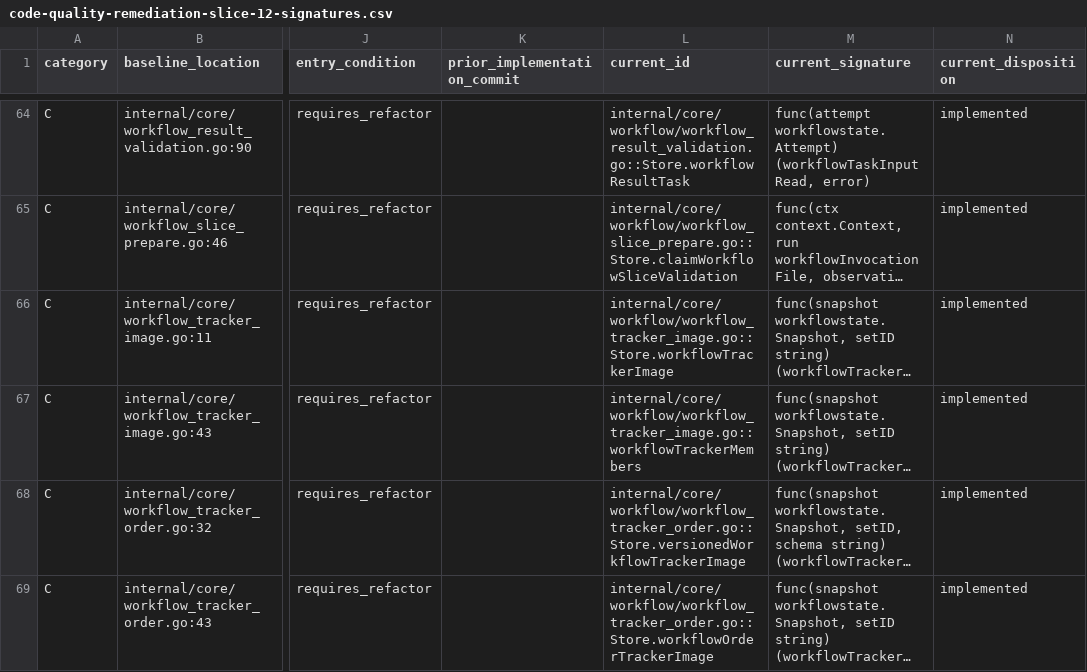
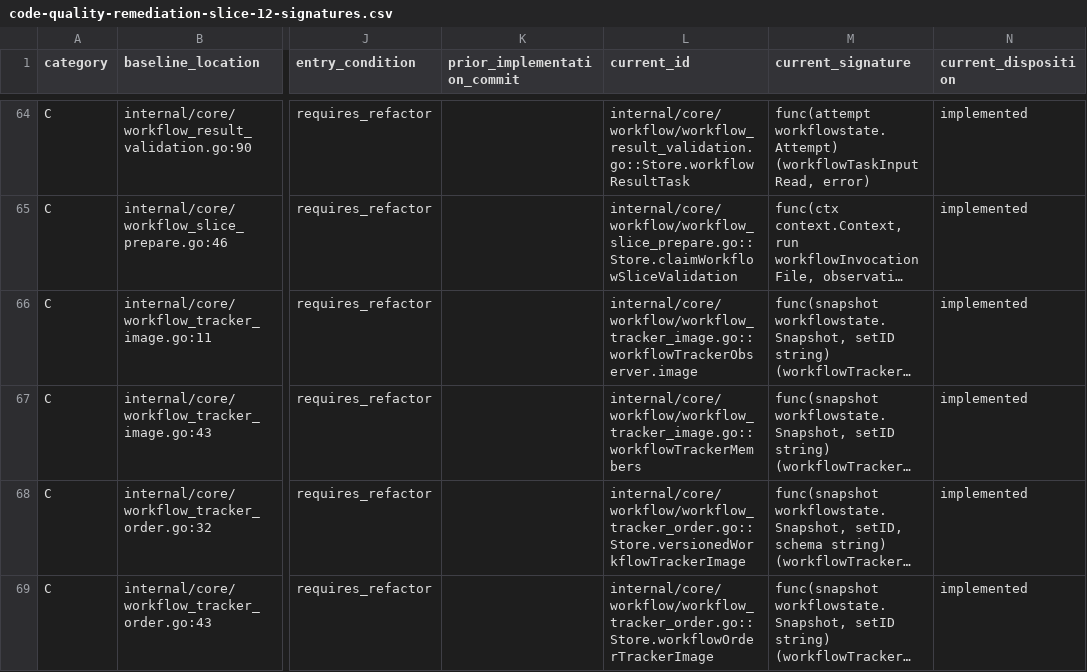
Before and after one commit to adrianpk/chr, a CSV file: ops/default/plan/code-quality-remediation-slice-12-signatures.csv, drawn as a sheet; only a part is shown, gaps mark what is left out; long unchanged cells end in …; the diff names each change by its address in the sheet, - before the commit and + after, or states it on an @@ line.

```diff
--- a/ops/default/plan/code-quality-remediation-slice-12-signatures.csv
+++ b/ops/default/plan/code-quality-remediation-slice-12-signatures.csv
-L66 (current_id): internal/core/workflow/workflow_tracker_image.go::Store.workflowTrackerImage
+L66 (current_id): internal/core/workflow/workflow_tracker_image.go::workflowTrackerObserver.image
```
Also changed, not shown: ops/default/plan/code-quality-remediation-core-owners.csv, ops/default/plan/code-quality-remediation-slice-13-signatures.csv, 8 other files.
